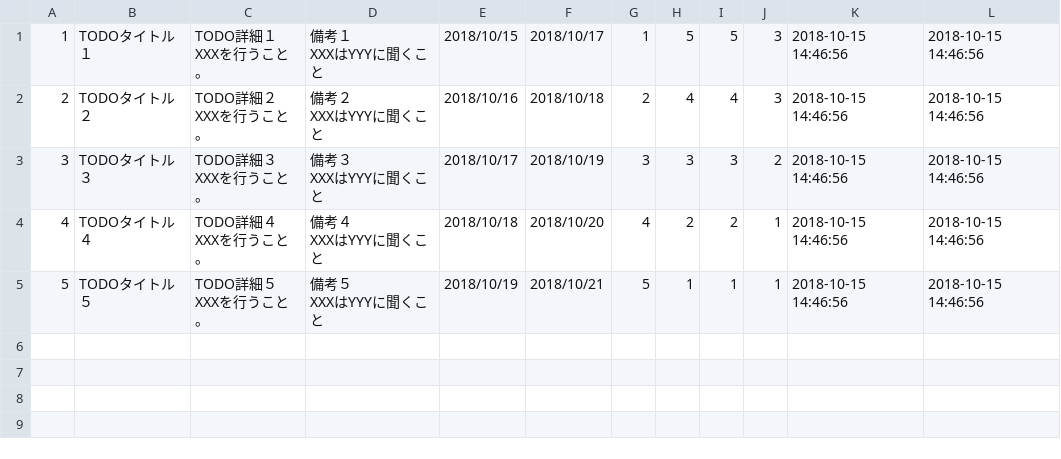
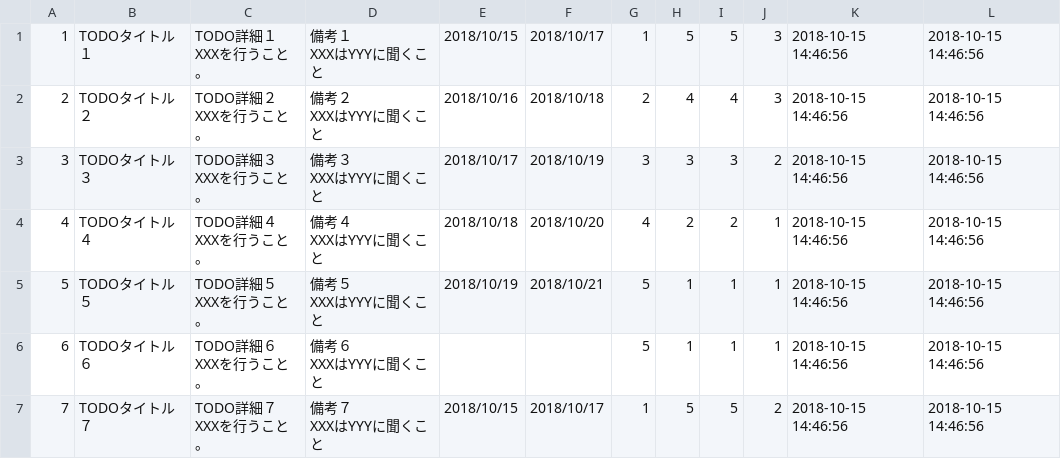
Before and after one commit to ramenjp/foodsnext, a CSV file: mysql_resource/table/todo.csv, drawn as a sheet.

```diff
--- a/mysql_resource/table/todo.csv
+++ b/mysql_resource/table/todo.csv
@@ -25 +25,11 @@ XXXを行うこと。","備考５
 XXXはYYYに聞くこと","2018/10/19","2018/10/21",5,1,"1","1","2018-10-15 14:46:56","2018-10-15 14:46:56"
+6,"TODOタイトル６","TODO詳細６
+
+XXXを行うこと。","備考６
+
+XXXはYYYに聞くこと","","",5,1,"1","1","2018-10-15 14:46:56","2018-10-15 14:46:56"
+7,"TODOタイトル７","TODO詳細７
+
+XXXを行うこと。","備考７
+
+XXXはYYYに聞くこと","2018/10/15","2018/10/17",1,5,"5","2","2018-10-15 14:46:56","2018-10-15 14:46:56"
```
Also changed, not shown: 8 other files.
